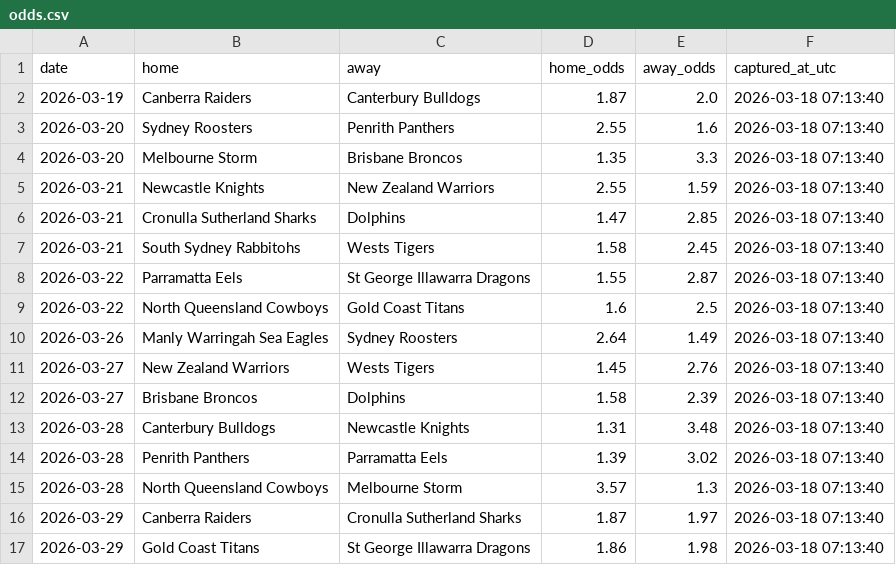
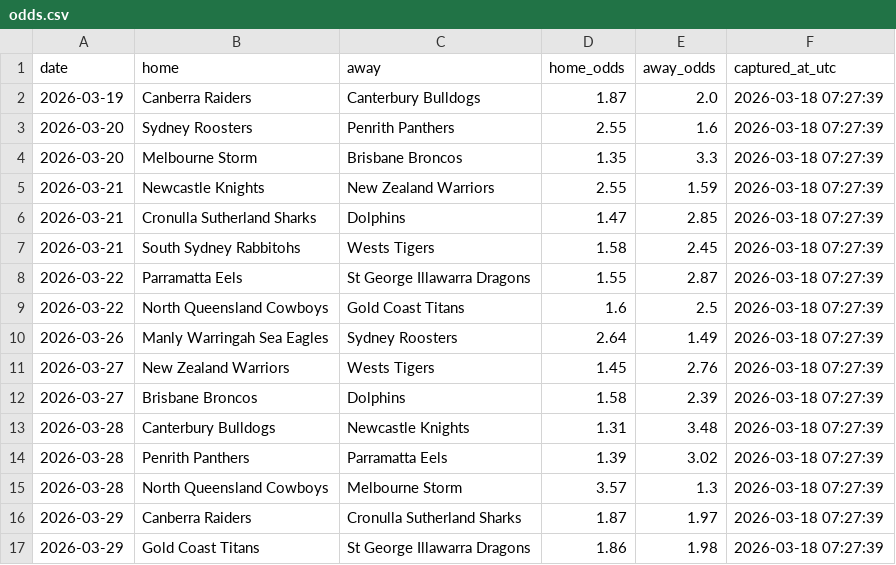
Before and after one commit to Rossdavo/nrl-ai-predictor, a CSV file: odds.csv, drawn as a sheet.

```diff
--- a/odds.csv
+++ b/odds.csv
@@ -1,17 +1,17 @@
 date,home,away,home_odds,away_odds,captured_at_utc
-2026-03-19,Canberra Raiders,Canterbury Bulldogs,1.87,2.0,2026-03-18 07:13:40
-2026-03-20,Sydney Roosters,Penrith Panthers,2.55,1.6,2026-03-18 07:13:40
-2026-03-20,Melbourne Storm,Brisbane Broncos,1.35,3.3,2026-03-18 07:13:40
-2026-03-21,Newcastle Knights,New Zealand Warriors,2.55,1.59,2026-03-18 07:13:40
-2026-03-21,Cronulla Sutherland Sharks,Dolphins,1.47,2.85,2026-03-18 07:13:40
-2026-03-21,South Sydney Rabbitohs,Wests Tigers,1.58,2.45,2026-03-18 07:13:40
-2026-03-22,Parramatta Eels,St George Illawarra Dragons,1.55,2.87,2026-03-18 07:13:40
-2026-03-22,North Queensland Cowboys,Gold Coast Titans,1.6,2.5,2026-03-18 07:13:40
-2026-03-26,Manly Warringah Sea Eagles,Sydney Roosters,2.64,1.49,2026-03-18 07:13:40
-2026-03-27,New Zealand Warriors,Wests Tigers,1.45,2.76,2026-03-18 07:13:40
-2026-03-27,Brisbane Broncos,Dolphins,1.58,2.39,2026-03-18 07:13:40
-2026-03-28,Canterbury Bulldogs,Newcastle Knights,1.31,3.48,2026-03-18 07:13:40
-2026-03-28,Penrith Panthers,Parramatta Eels,1.39,3.02,2026-03-18 07:13:40
-2026-03-28,North Queensland Cowboys,Melbourne Storm,3.57,1.3,2026-03-18 07:13:40
-2026-03-29,Canberra Raiders,Cronulla Sutherland Sharks,1.87,1.97,2026-03-18 07:13:40
-2026-03-29,Gold Coast Titans,St George Illawarra Dragons,1.86,1.98,2026-03-18 07:13:40
+2026-03-19,Canberra Raiders,Canterbury Bulldogs,1.87,2.0,2026-03-18 07:27:39
+2026-03-20,Sydney Roosters,Penrith Panthers,2.55,1.6,2026-03-18 07:27:39
+2026-03-20,Melbourne Storm,Brisbane Broncos,1.35,3.3,2026-03-18 07:27:39
+2026-03-21,Newcastle Knights,New Zealand Warriors,2.55,1.59,2026-03-18 07:27:39
+2026-03-21,Cronulla Sutherland Sharks,Dolphins,1.47,2.85,2026-03-18 07:27:39
+2026-03-21,South Sydney Rabbitohs,Wests Tigers,1.58,2.45,2026-03-18 07:27:39
+2026-03-22,Parramatta Eels,St George Illawarra Dragons,1.55,2.87,2026-03-18 07:27:39
+2026-03-22,North Queensland Cowboys,Gold Coast Titans,1.6,2.5,2026-03-18 07:27:39
+2026-03-26,Manly Warringah Sea Eagles,Sydney Roosters,2.64,1.49,2026-03-18 07:27:39
+2026-03-27,New Zealand Warriors,Wests Tigers,1.45,2.76,2026-03-18 07:27:39
+2026-03-27,Brisbane Broncos,Dolphins,1.58,2.39,2026-03-18 07:27:39
+2026-03-28,Canterbury Bulldogs,Newcastle Knights,1.31,3.48,2026-03-18 07:27:39
+2026-03-28,Penrith Panthers,Parramatta Eels,1.39,3.02,2026-03-18 07:27:39
+2026-03-28,North Queensland Cowboys,Melbourne Storm,3.57,1.3,2026-03-18 07:27:39
+2026-03-29,Canberra Raiders,Cronulla Sutherland Sharks,1.87,1.97,2026-03-18 07:27:39
+2026-03-29,Gold Coast Titans,St George Illawarra Dragons,1.86,1.98,2026-03-18 07:27:39
```
Also changed, not shown: bet_history.csv, odds_history.csv, 2 other files.
